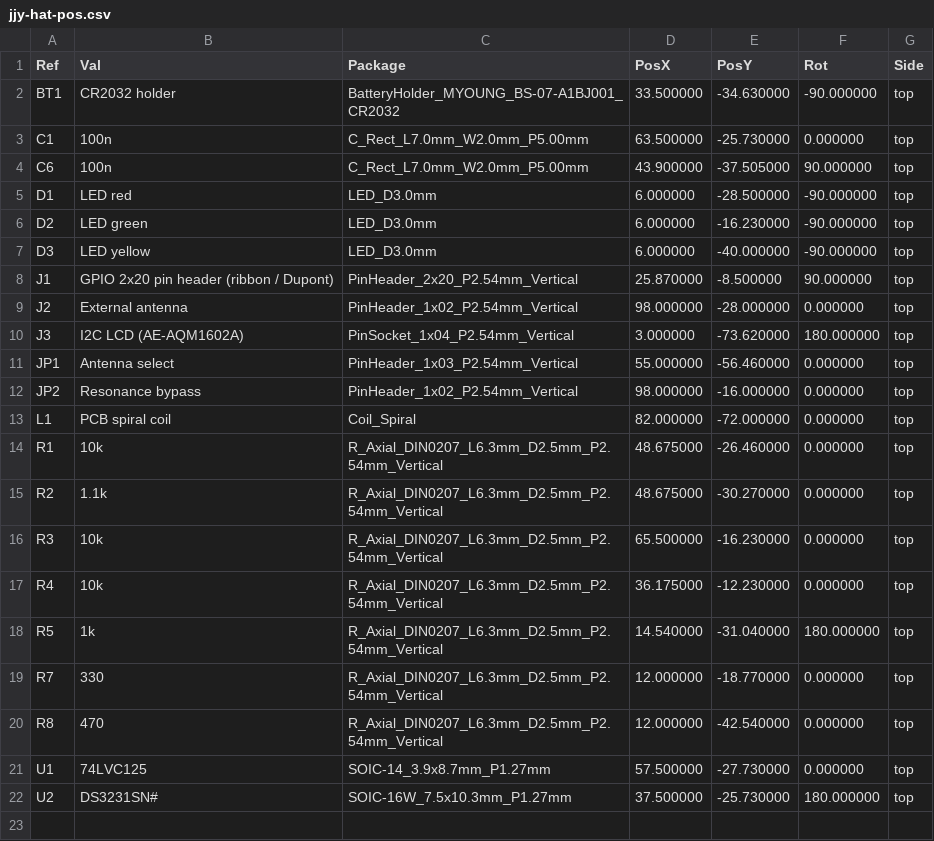
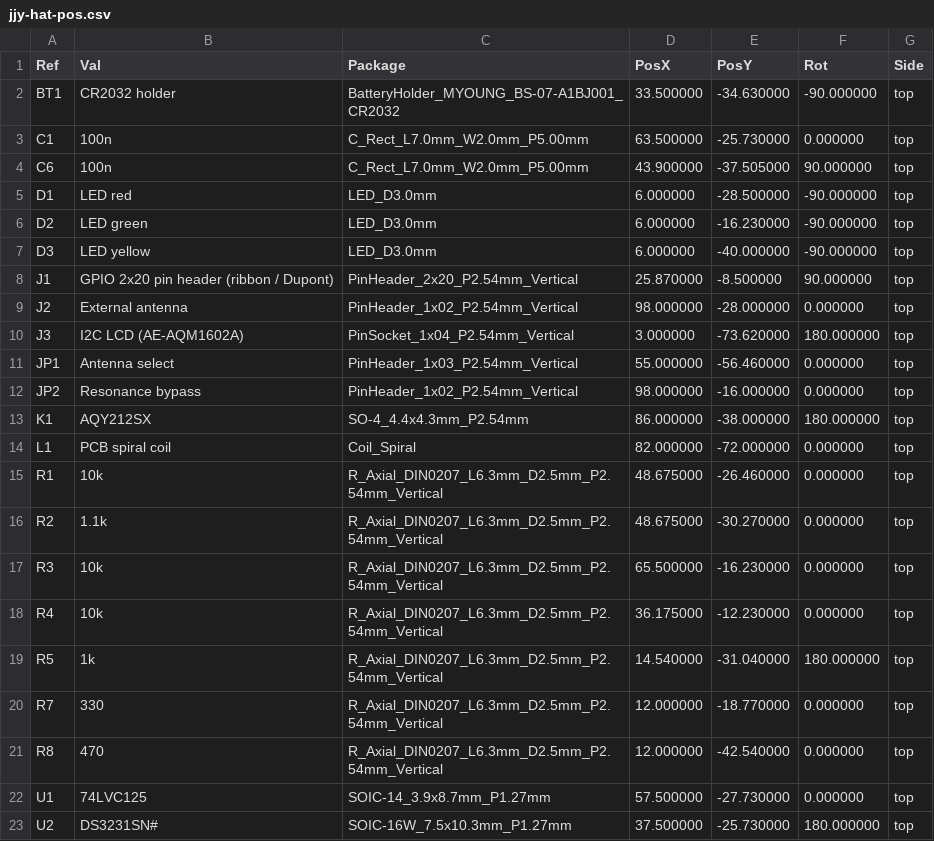
Before and after one commit to shotayagami/jjy-timeserver, a CSV file: hardware/kicad/fab/jjy-hat-pos.csv, drawn as a sheet.

```diff
--- a/hardware/kicad/fab/jjy-hat-pos.csv
+++ b/hardware/kicad/fab/jjy-hat-pos.csv
@@ -12,2 +12,3 @@ Ref,Val,Package,PosX,PosY,Rot,Side
 "JP2","Resonance bypass","PinHeader_1x02_P2.54mm_Vertical",98.000000,-16.000000,0.000000,top
+"K1","AQY212SX","SO-4_4.4x4.3mm_P2.54mm",86.000000,-38.000000,180.000000,top
 "L1","PCB spiral coil","Coil_Spiral",82.000000,-72.000000,0.000000,top
```
Also changed, not shown: hardware/kicad/fab/jjy-hat-bom.csv, 21 other files.
